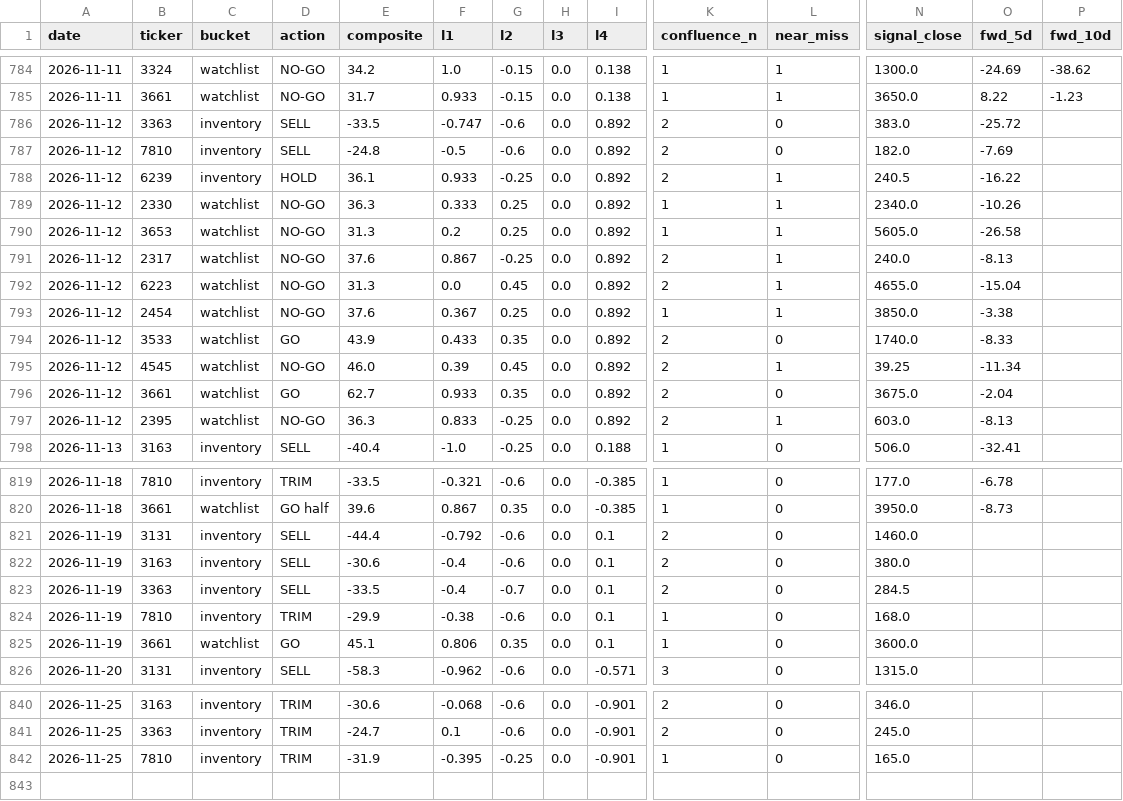
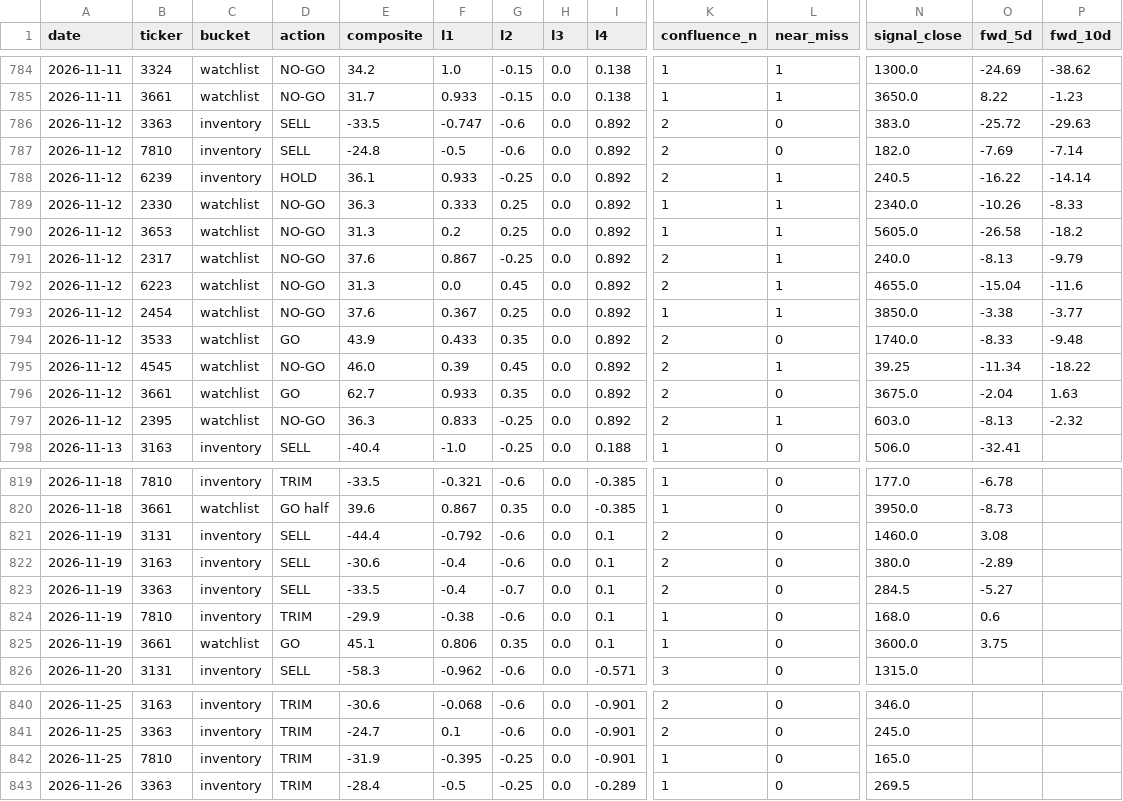
Before and after one commit to freshshine1/twse-dashboard, a CSV file: processed/signal_log.csv, drawn as a sheet; only a part is shown, gaps mark what is left out; rows hold the shown columns only; the diff covers the shown part only; the diff names each change by its address in the sheet, - before the commit and + after, or states it on an @@ line.

```diff
--- a/processed/signal_log.csv
+++ b/processed/signal_log.csv
-P786 (fwd_10d): (empty)
+P786 (fwd_10d): -29.63
-P787 (fwd_10d): (empty)
+P787 (fwd_10d): -7.14
-P788 (fwd_10d): (empty)
+P788 (fwd_10d): -14.14
-P789 (fwd_10d): (empty)
+P789 (fwd_10d): -8.33
-P790 (fwd_10d): (empty)
+P790 (fwd_10d): -18.2
-P791 (fwd_10d): (empty)
+P791 (fwd_10d): -9.79
-P792 (fwd_10d): (empty)
+P792 (fwd_10d): -11.6
-P793 (fwd_10d): (empty)
+P793 (fwd_10d): -3.77
-P794 (fwd_10d): (empty)
+P794 (fwd_10d): -9.48
-P795 (fwd_10d): (empty)
+P795 (fwd_10d): -18.22
-P796 (fwd_10d): (empty)
+P796 (fwd_10d): 1.63
-P797 (fwd_10d): (empty)
+P797 (fwd_10d): -2.32
-O821 (fwd_5d): (empty)
+O821 (fwd_5d): 3.08
-O822 (fwd_5d): (empty)
+O822 (fwd_5d): -2.89
-O823 (fwd_5d): (empty)
+O823 (fwd_5d): -5.27
-O824 (fwd_5d): (empty)
+O824 (fwd_5d): 0.6
-O825 (fwd_5d): (empty)
+O825 (fwd_5d): 3.75
+row 843: 2026-11-26 | 3363 | inventory | TRIM | -28.4 | -0.5 | -0.25 | 0.0 | -0.289 | 1 | 0 | 269.5
```
Also changed, not shown: 1 edited cell elsewhere in this file, processed/run_log.csv, processed/verdict_log.csv, 6 other files.
